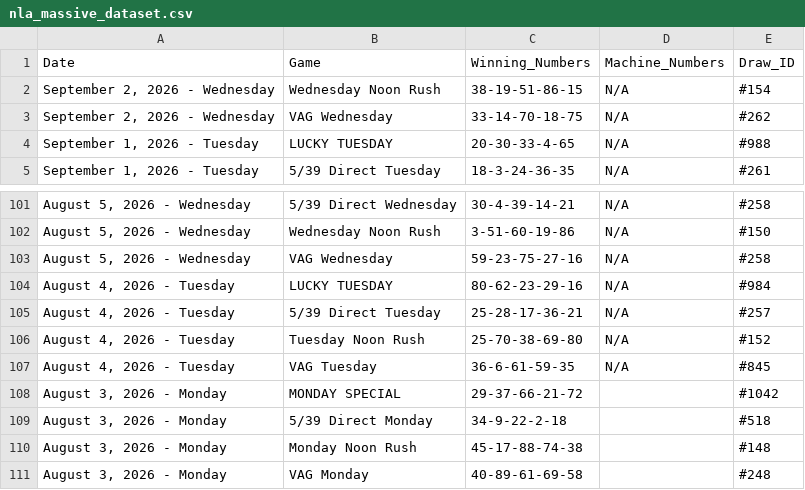
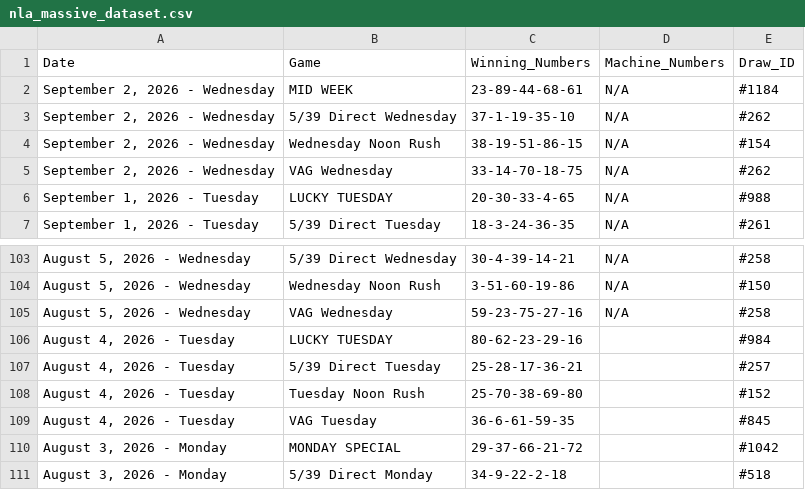
Before and after one commit to mrstephan404-hue/nla-data-repo, a CSV file: nla_massive_dataset.csv, drawn as a sheet; only a part is shown, gaps mark what is left out; the shorter side is filled out with more unchanged rows.

```diff
--- a/nla_massive_dataset.csv
+++ b/nla_massive_dataset.csv
@@ -1,2 +1,4 @@
 Date,Game,Winning_Numbers,Machine_Numbers,Draw_ID
+"September 2, 2026 - Wednesday",MID WEEK,23-89-44-68-61,N/A,#1184
+"September 2, 2026 - Wednesday",5/39 Direct Wednesday,37-1-19-35-10,N/A,#262
 "September 2, 2026 - Wednesday",Wednesday Noon Rush,38-19-51-86-15,N/A,#154
@@ -103,6 +105,6 @@ Date,Game,Winning_Numbers,Machine_Numbers,Draw_ID
 "August 5, 2026 - Wednesday",VAG Wednesday,59-23-75-27-16,N/A,#258
-"August 4, 2026 - Tuesday",LUCKY TUESDAY,80-62-23-29-16,N/A,#984
-"August 4, 2026 - Tuesday",5/39 Direct Tuesday,25-28-17-36-21,N/A,#257
-"August 4, 2026 - Tuesday",Tuesday Noon Rush,25-70-38-69-80,N/A,#152
-"August 4, 2026 - Tuesday",VAG Tuesday,36-6-61-59-35,N/A,#845
+"August 4, 2026 - Tuesday",LUCKY TUESDAY,80-62-23-29-16,,#984
+"August 4, 2026 - Tuesday",5/39 Direct Tuesday,25-28-17-36-21,,#257
+"August 4, 2026 - Tuesday",Tuesday Noon Rush,25-70-38-69-80,,#152
+"August 4, 2026 - Tuesday",VAG Tuesday,36-6-61-59-35,,#845
 "August 3, 2026 - Monday",MONDAY SPECIAL,29-37-66-21-72,,#1042
```
